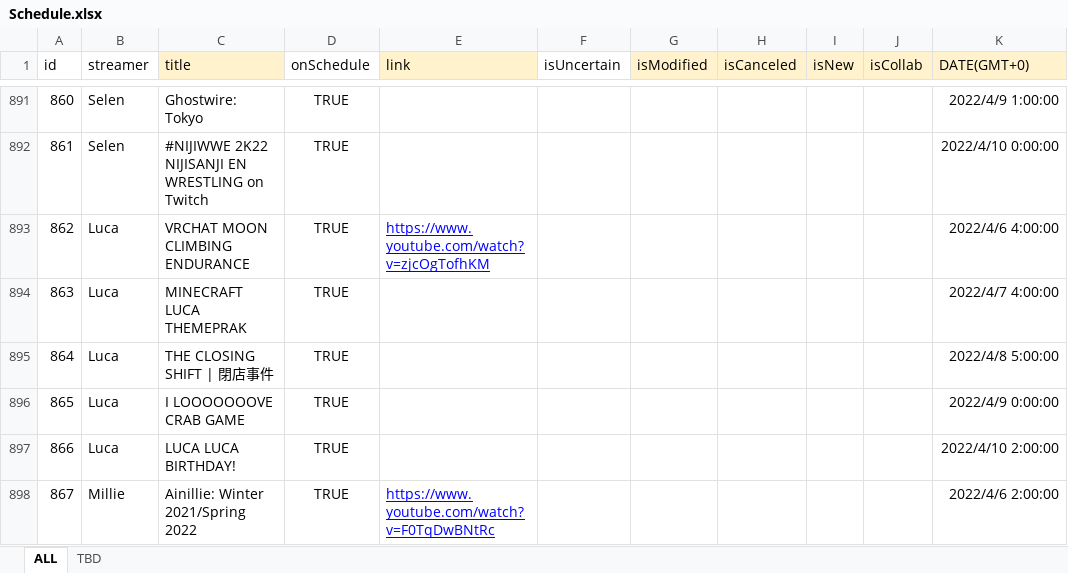
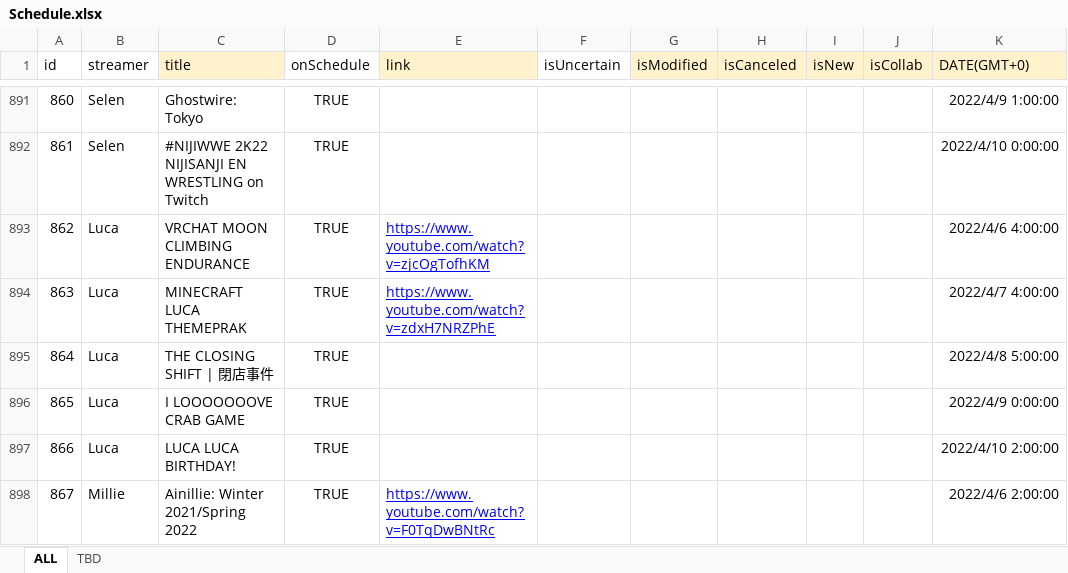
Before and after one commit to v4724/nijisanji-schedule, an Excel workbook: docs/assets/docs/Schedule.xlsx, sheet ALL, drawn as a sheet; only a part is shown, gaps mark what is left out; values as stored, in another font and other column widths than the file's, no borders; charts and pictures not drawn; the diff covers the shown part only; the diff names each change by its address in the sheet, - before the commit and + after, or states it on an @@ line.

```diff
--- a/docs/assets/docs/Schedule.xlsx (sheet ALL)
+++ b/docs/assets/docs/Schedule.xlsx (sheet ALL)
-E894 (link): (empty)
+E894 (link): https://www.youtube.com/watch?v=zdxH7NRZPhE
```
Also changed, not shown: 1 added row and 18 edited cells elsewhere in this sheet, src/assets/docs/Schedule.xlsx, 6 other files.
